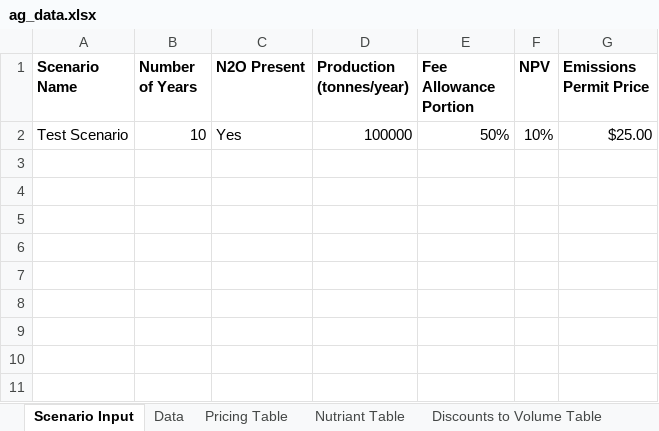
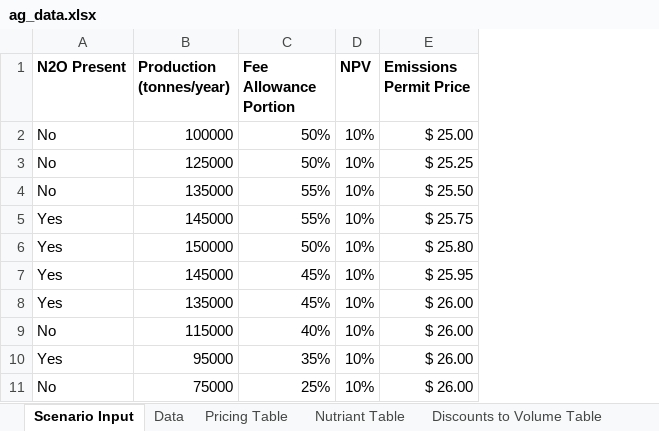
Before and after one commit to MistaVikz/Scenario_Agriculture, an Excel workbook: data/ag_data.xlsx, sheet Scenario Input, drawn as a sheet; values as stored, in another font and other column widths than the file's, no borders; table styles not drawn; removed rows and columns are numbered as before the commit, all else as after; the diff names each change by its address in the sheet, - before the commit and + after, or states it on an @@ line.

Commit message:
feat: Added scenario calculation/output for multiple years.

```diff
--- a/data/ag_data.xlsx (sheet Scenario Input)
+++ b/data/ag_data.xlsx (sheet Scenario Input)
-column A (Scenario Name), row 2: Test Scenario
-column B (Number of Years), row 2: 10
+row 2: No | 100000 | 50% | 10% | $ 25.00
+row 3: No | 125000 | 50% | 10% | $ 25.25
+row 4: No | 135000 | 55% | 10% | $ 25.50
+row 5: Yes | 145000 | 55% | 10% | $ 25.75
-B6 (Production (tonnes/year)): 100000
+B6 (Production (tonnes/year)): 150000
-E6 (Emissions Permit Price): $25.00
+E6 (Emissions Permit Price): $ 25.80
+row 7: Yes | 145000 | 45% | 10% | $ 25.95
+row 8: Yes | 135000 | 45% | 10% | $ 26.00
+row 9: No | 115000 | 40% | 10% | $ 26.00
+row 10: Yes | 95000 | 35% | 10% | $ 26.00
+row 11: No | 75000 | 25% | 10% | $ 26.00
```
Also changed, not shown: 5 other files.
